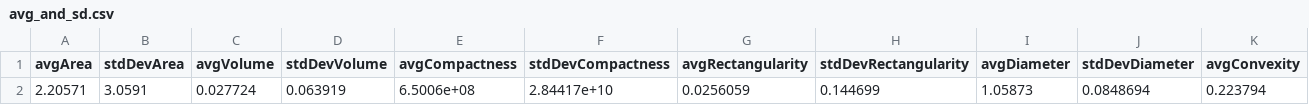
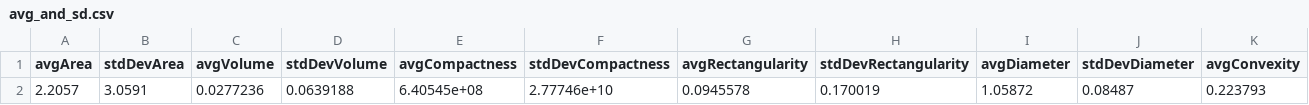
Before and after one commit to domdoesbu/MMR_Project, a CSV file: MMR_Project/avg_and_sd.csv, drawn as a sheet; only a part is shown; removed rows and columns are numbered as before the commit, all else as after; rows hold the shown columns only; the diff names each change by its address in the sheet, - before the commit and + after, or states it on an @@ line.

```diff
--- a/MMR_Project/avg_and_sd.csv
+++ b/MMR_Project/avg_and_sd.csv
-row 2: 2.20571 | 3.0591 | 0.027724 | 0.063919 | 6.5006e+08 | 2.84417e+10 | 0.0256059 | 0.144699 | 1.05873 | 0.0848694 | 0.223794
+row 2: 2.2057 | 3.0591 | 0.0277236 | 0.0639188 | 6.40545e+08 | 2.77746e+10 | 0.0945578 | 0.170019 | 1.05872 | 0.08487 | 0.223793
```
Also changed, not shown: MMR_Project/Bary_Eigs_AfterNorm.csv, MMR_Project/shape_analysis_resamp_norm.csv, 17 other files.
